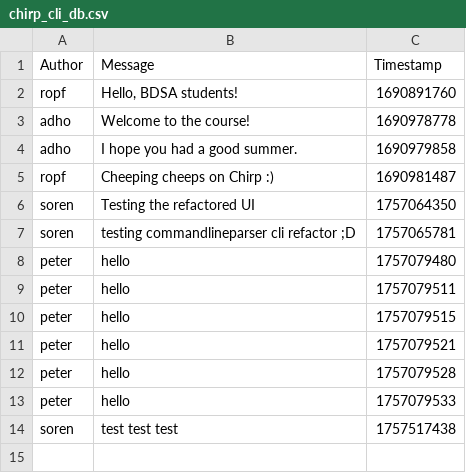
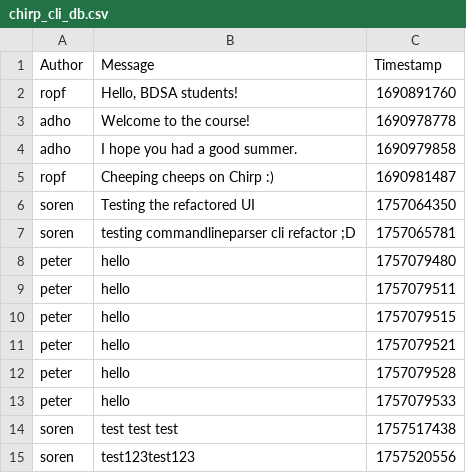
Before and after one commit to ITU-BDSA2025-GROUP14/Chirp, a CSV file: data/chirp_cli_db.csv, drawn as a sheet.

```diff
--- a/data/chirp_cli_db.csv
+++ b/data/chirp_cli_db.csv
@@ -14 +14,2 @@ peter,hello,1757079533
 soren,test test test,1757517438
+soren,test123test123,1757520556
```
Also changed, not shown: 8 other files.
